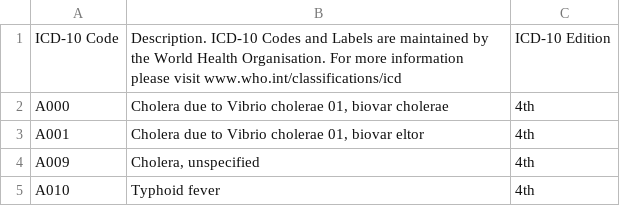
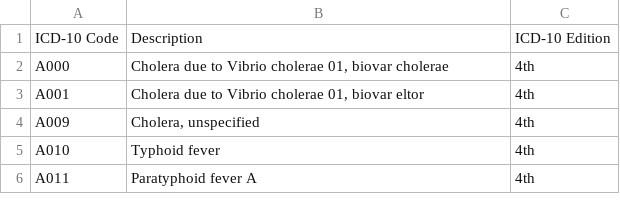
Before and after one commit to HEOR-NDORMS/OMOP-Validation-Study, a CSV file: HRG_ICD10_OPCS_ICD10.csv, drawn as a sheet; only a part is shown; the shorter side is filled out with more unchanged rows.

Commit message:
Update HRG_ICD10_OPCS_ICD10.csv

```diff
--- a/HRG_ICD10_OPCS_ICD10.csv
+++ b/HRG_ICD10_OPCS_ICD10.csv
@@ -1,2 +1,2 @@
-ICD-10 Code,Description. ICD-10 Codes and Labels are maintained by the World Health Organisation. For more information please visit www.who.int/classifications/icd,ICD-10 Edition
+ICD-10 Code,Description,ICD-10 Edition
 A000,"Cholera due to Vibrio cholerae 01, biovar cholerae",4th
```
